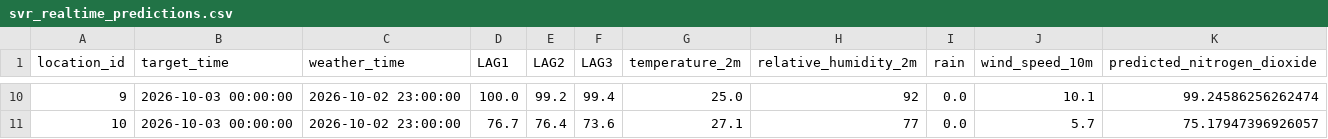
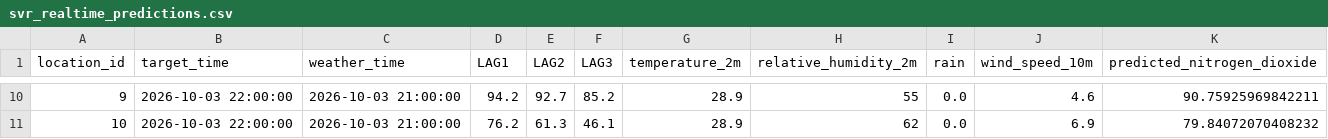
Before and after one commit to wei5002/Noxora, a CSV file: ml/results/predictions/svr_realtime_predictions.csv, drawn as a sheet; only a part is shown, gaps mark what is left out; the diff covers the shown part only.

```diff
--- a/ml/results/predictions/svr_realtime_predictions.csv
+++ b/ml/results/predictions/svr_realtime_predictions.csv
@@ -10,2 +10,2 @@ location_id,target_time,weather_time,LAG1,LAG2,LAG3,temperature_2m,relative_humi
-9,2026-10-03 00:00:00,2026-10-02 23:00:00,100.0,99.2,99.4,25.0,92,0.0,10.1,99.24586256262474
-10,2026-10-03 00:00:00,2026-10-02 23:00:00,76.7,76.4,73.6,27.1,77,0.0,5.7,75.17947396926057
+9,2026-10-03 22:00:00,2026-10-03 21:00:00,94.2,92.7,85.2,28.9,55,0.0,4.6,90.75925969842211
+10,2026-10-03 22:00:00,2026-10-03 21:00:00,76.2,61.3,46.1,28.9,62,0.0,6.9,79.84072070408232
```
Also changed, not shown: 74 edited cells elsewhere in this file, ml/data/api/hourly_api.csv, ml/data/api/realtime_api.csv, 7 other files.
